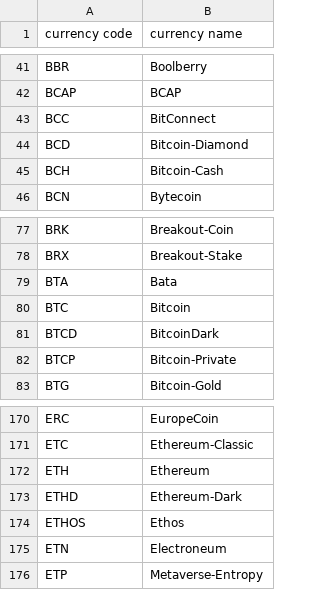
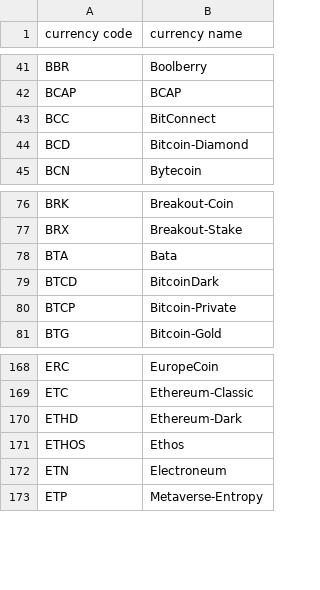
Before and after one commit to SuzukiRyuichiro/simple_portfolio, a CSV file: db/crypto.csv, drawn as a sheet; only a part is shown, gaps mark what is left out.

Commit message:
changed csv

```diff
--- a/db/crypto.csv
+++ b/db/crypto.csv
@@ -44,3 +44,2 @@ BCC,BitConnect
 BCD,Bitcoin-Diamond
-BCH,Bitcoin-Cash
 BCN,Bytecoin
@@ -79,3 +78,2 @@ BRX,Breakout-Stake
 BTA,Bata
-BTC,Bitcoin
 BTCD,BitcoinDark
@@ -171,3 +169,2 @@ ERC,EuropeCoin
 ETC,Ethereum-Classic
-ETH,Ethereum
 ETHD,Ethereum-Dark
```
